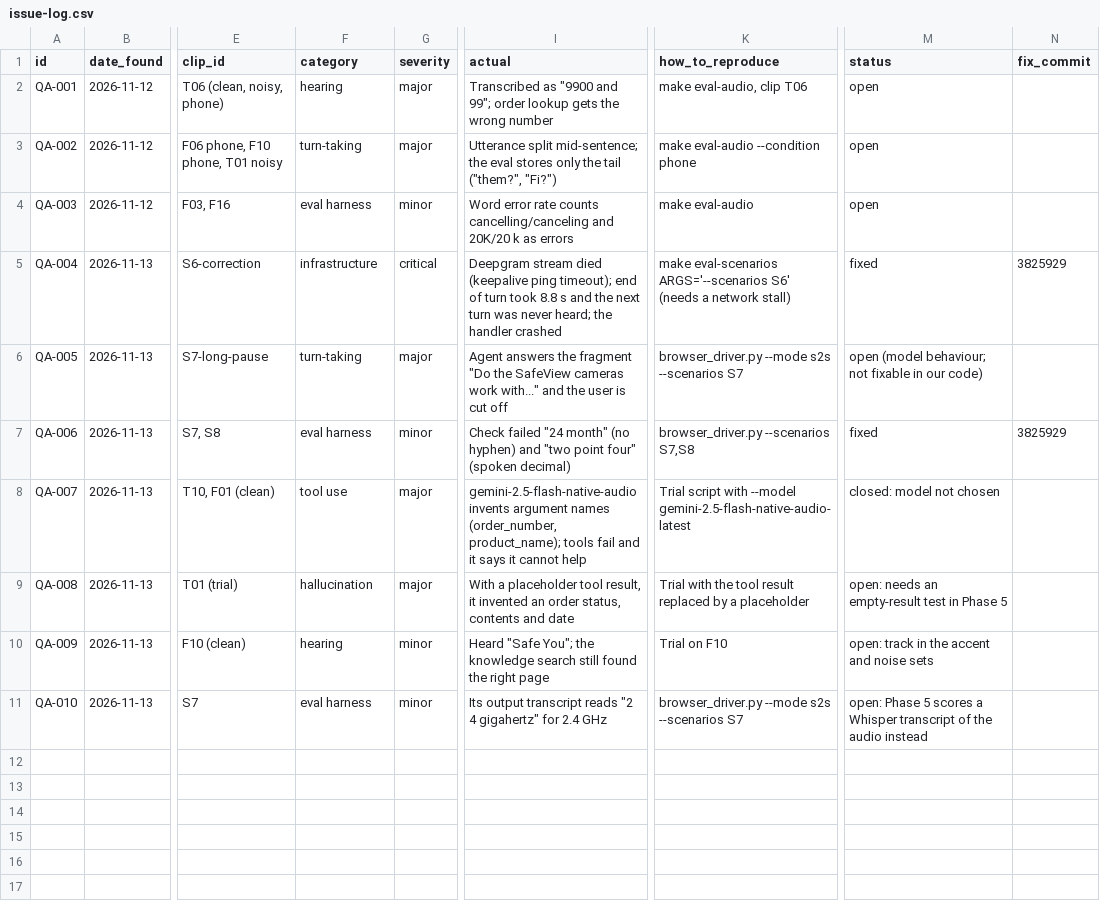
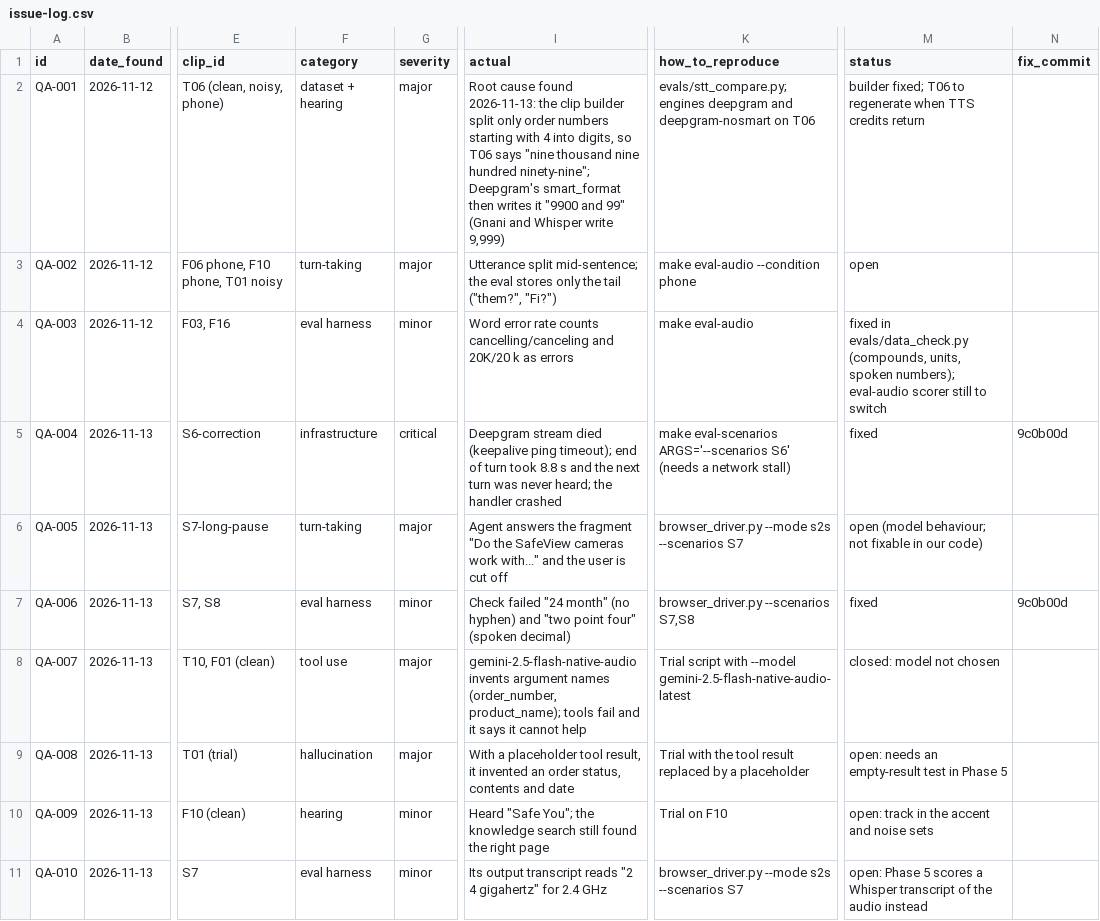
Before and after one commit to Deepanshu-Mehta/voltline-voice-agent, a CSV file: qa/issue-log.csv, drawn as a sheet; only a part is shown, gaps mark what is left out; the diff covers the shown part only; the diff names each change by its address in the sheet, - before the commit and + after, or states it on an @@ line.

Commit message:
Phase 4: dataset v1, quality checks, hearing A/B across Deepgram, Gnani and Whisper
- 135 clips with a manifest (data/manifest.csv): core, Indian English accent
  set, scenarios and 8 new turn-taking scripts
- make data-check: format, duration, clipping, silence, loudness, duplicates,
  content (Whisper against the reference) and per-speaker gender (Praat)
- make record: the owner's 20 questions, kept in git-ignored data/private/
- make stt-compare: Deepgram, Gnani Prisma v2.5/v3.0 and Whisper on every
  question clip, with key-term and smart_format ablations
- Issue log: 14 issues; QA-001 root-caused to the clip builder

```diff
--- a/qa/issue-log.csv
+++ b/qa/issue-log.csv
-F2 (category): hearing
+F2 (category): dataset + hearing
-I2 (actual): Transcribed as "9900 and 99"; order lookup gets the wrong number
+I2 (actual): Root cause found 2026-11-13: the clip builder split only order numbers starting with 4 into digits, so T06 says "nine thousand nine hundred ninety-nine"; Deepgram's smart_format then writes it "9900 and 99" (Gnani and Whisper write 9,999)
-K2 (how_to_reproduce): make eval-audio, clip T06
+K2 (how_to_reproduce): evals/stt_compare.py; engines deepgram and deepgram-nosmart on T06
-M2 (status): open
+M2 (status): builder fixed; T06 to regenerate when TTS credits return
-M4 (status): open
+M4 (status): fixed in evals/data_check.py (compounds, units, spoken numbers); eval-audio scorer still to switch
-N5 (fix_commit): 3825929
+N5 (fix_commit): 9c0b00d
-N7 (fix_commit): 3825929
+N7 (fix_commit): 9c0b00d
```
Also changed, not shown: 4 added rows elsewhere in this file, 17 other files.
